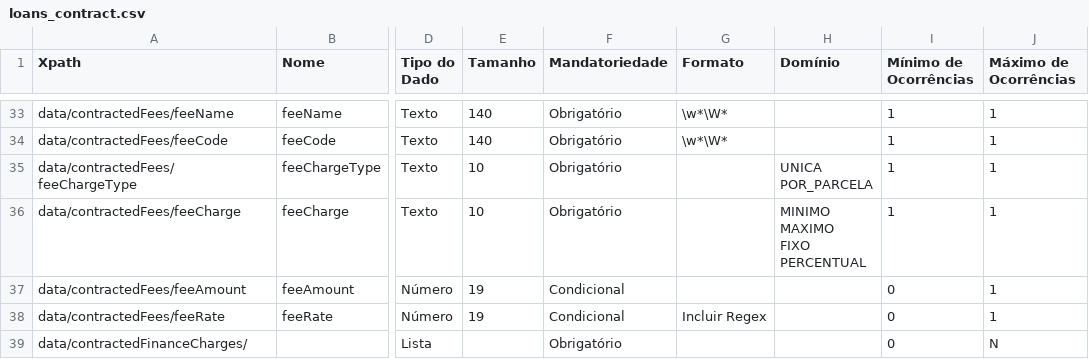
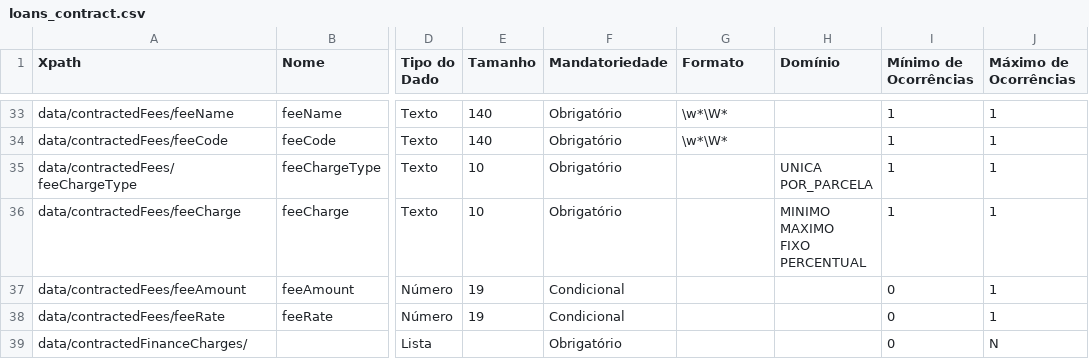
Before and after one commit to CleytonSilverio/areadesenvolvedor-fase2, a CSV file: dictionary/loans_contract.csv, drawn as a sheet; only a part is shown, gaps mark what is left out; the diff covers the shown part only; the diff names each change by its address in the sheet, - before the commit and + after, or states it on an @@ line.

```diff
--- a/dictionary/loans_contract.csv
+++ b/dictionary/loans_contract.csv
-G38 (Formato): Incluir Regex
+G38 (Formato): (empty)
```
Also changed, not shown: 5 edited cells elsewhere in this file, dictionary/loans_contract_list.csv, 2 other files.
